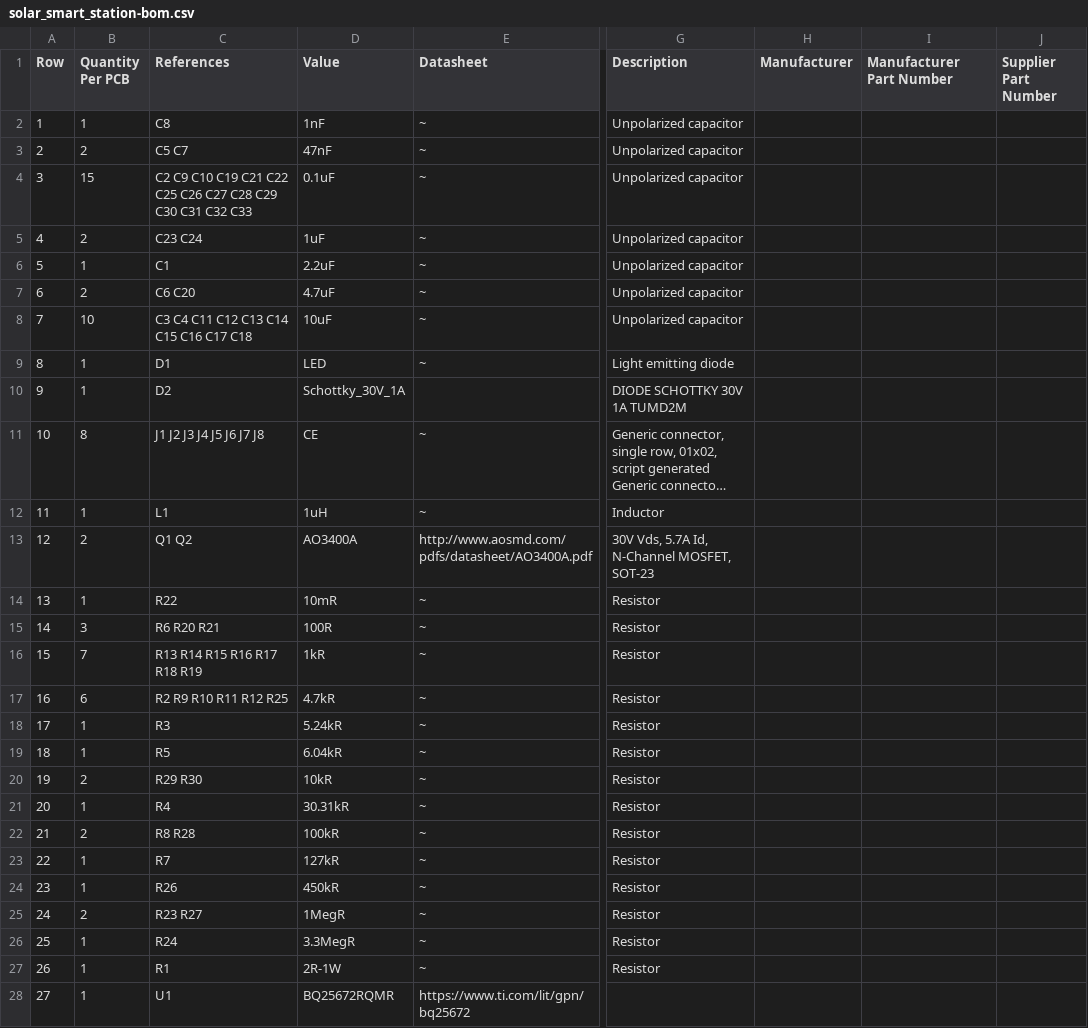
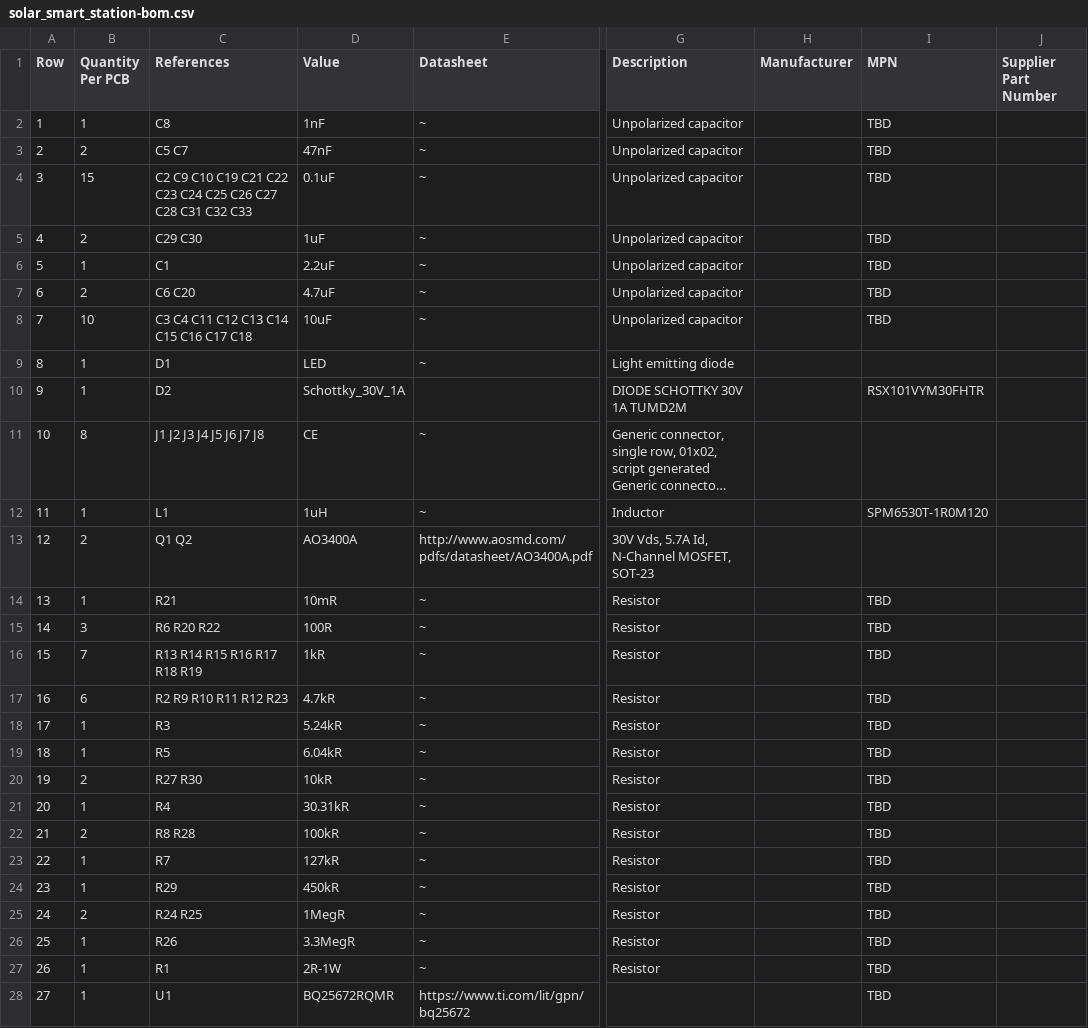
Before and after one commit to truongduynhan/solar_smart_station, a CSV file: Manufacturing/Assembly/solar_smart_station-bom.csv, drawn as a sheet; only a part is shown, gaps mark what is left out; long unchanged cells end in …; the diff covers the shown part only; the diff names each change by its address in the sheet, - before the commit and + after, or states it on an @@ line.

```diff
--- a/Manufacturing/Assembly/solar_smart_station-bom.csv
+++ b/Manufacturing/Assembly/solar_smart_station-bom.csv
-I1: Manufacturer Part Number
+I1: MPN
-I2:I8 (MPN): (empty)
+I2:I8 (MPN): TBD
-C4 (References): …C21 C22 C25 C26 C27 C28 C29 C30 C31 C32…
+C4 (References): …C21 C22 C23 C24 C25 C26 C27 C28 C31 C32…
-C5 (References): C23 C24
+C5 (References): C29 C30
-I10 (MPN): (empty)
+I10 (MPN): RSX101VYM30FHTR
-I12 (MPN): (empty)
+I12 (MPN): SPM6530T-1R0M120
-C14 (References): R22
+C14 (References): R21
-I14:I28 (MPN): (empty)
+I14:I28 (MPN): TBD
-C15 (References): R6 R20 R21
+C15 (References): R6 R20 R22
-C17 (References): R2 R9 R10 R11 R12 R25
+C17 (References): R2 R9 R10 R11 R12 R23
-C20 (References): R29 R30
+C20 (References): R27 R30
-C24 (References): R26
+C24 (References): R29
-C25 (References): R23 R27
+C25 (References): R24 R25
-C26 (References): R24
+C26 (References): R26
```
Also changed, not shown: 3 edited cells elsewhere in this file, 7 other files.
